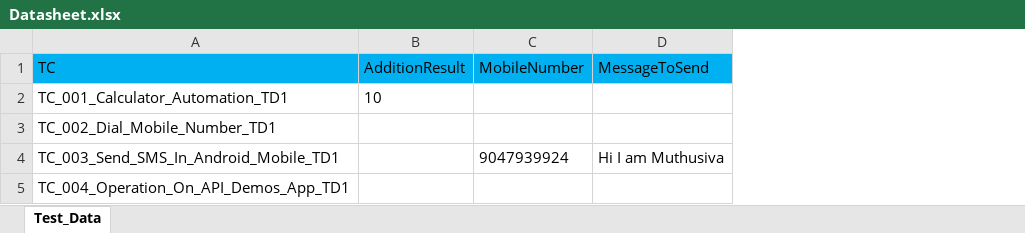
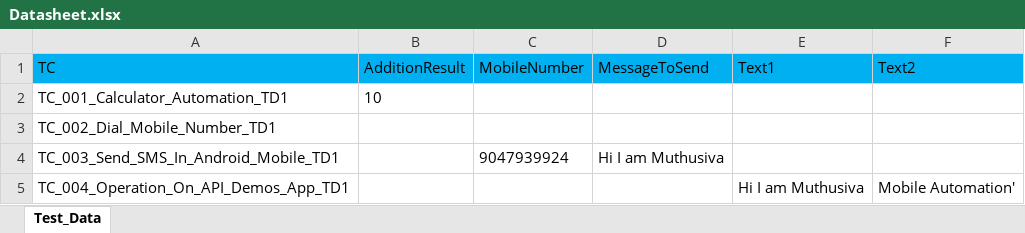
Before and after one commit to Muthusiva30031995-hub/MyFramework, an Excel workbook: testData_cucumber/Mobile/MobileAutomation/Datasheet.xlsx, sheet Test_Data, drawn as a sheet; values as stored, in another font and other column widths than the file's, no borders; the diff names each change by its address in the sheet, - before the commit and + after, or states it on an @@ line.

```diff
--- a/testData_cucumber/Mobile/MobileAutomation/Datasheet.xlsx (sheet Test_Data)
+++ b/testData_cucumber/Mobile/MobileAutomation/Datasheet.xlsx (sheet Test_Data)
+column E (Text1), row 5: Hi I am Muthusiva
+column F (Text2), row 5: Mobile Automation'
```
Also changed, not shown: testData_cucumber/Mobile/MobileAutomation/Executionsheet.xlsx, 18 other files.
